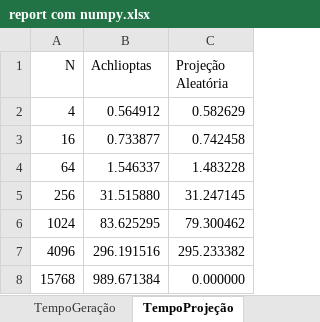
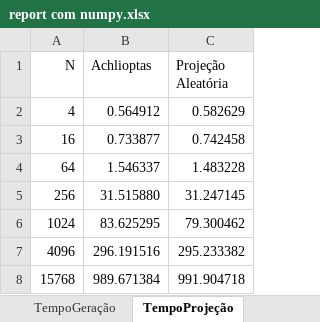
Before and after one commit to lquatrin/inf2978, an Excel workbook: report/report com numpy.xlsx, sheet TempoProjeção, drawn as a sheet; values as stored, in another font and other column widths than the file's, no borders; charts and pictures not drawn; the diff names each change by its address in the sheet, - before the commit and + after, or states it on an @@ line.

```diff
--- a/report/report com numpy.xlsx (sheet TempoProjeção)
+++ b/report/report com numpy.xlsx (sheet TempoProjeção)
-C8 (Projeção Aleatória): 0.000000
+C8 (Projeção Aleatória): 991.904718
```
Also changed, not shown: sheet 15768, sheet GráficoDistorsão, sheet TempoDistância, sheet TempoGeração, charts or pictures.
